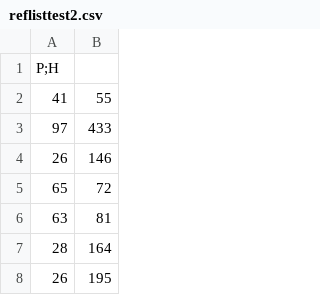
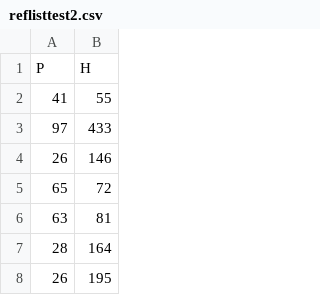
Before and after one commit to 1081/1081.github.io, a CSV file: reflisttest2.csv, drawn as a sheet; only a part is shown; removed rows and columns are numbered as before the commit, all else as after; the diff names each change by its address in the sheet, - before the commit and + after, or states it on an @@ line.

Commit message:
Update reflisttest2.csv

```diff
--- a/reflisttest2.csv
+++ b/reflisttest2.csv
-row 1: P;H
+row 1: P | H
```
